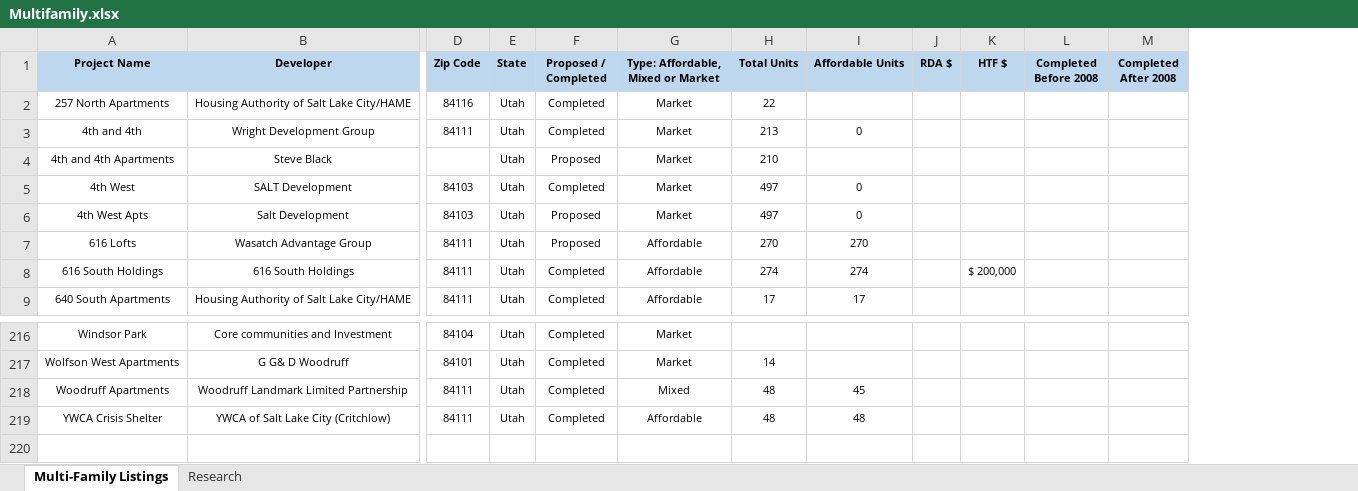
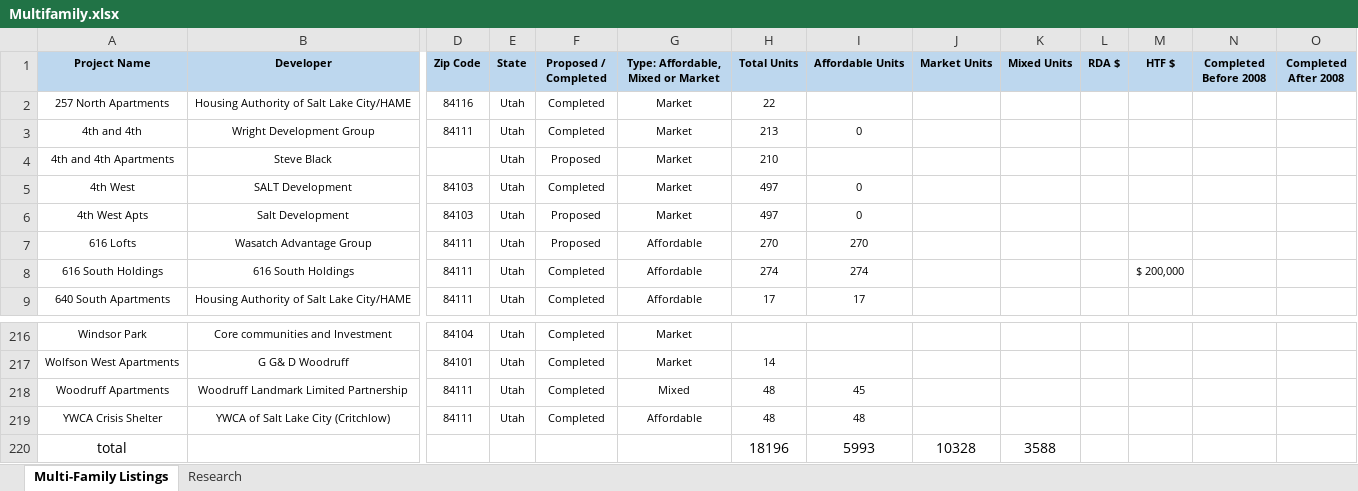
Before and after one commit to asternaut/slc-housing-dashboard-2, an Excel workbook: Data/Multifamily.xlsx, sheet Multi-Family Listings, drawn as a sheet; only a part is shown, gaps mark what is left out; values as stored, in another font and other column widths than the file's, no borders; rows hold the shown columns only; the diff names each change by its address in the sheet, - before the commit and + after, or states it on an @@ line.

Commit message:
multifamily file updated

```diff
--- a/Data/Multifamily.xlsx (sheet Multi-Family Listings)
+++ b/Data/Multifamily.xlsx (sheet Multi-Family Listings)
+column J (Market Units), empty
+column K (Mixed Units), empty
+row 220: total |  |  |  |  |  | 18196 | 5993 | 10328 | 3588
```
